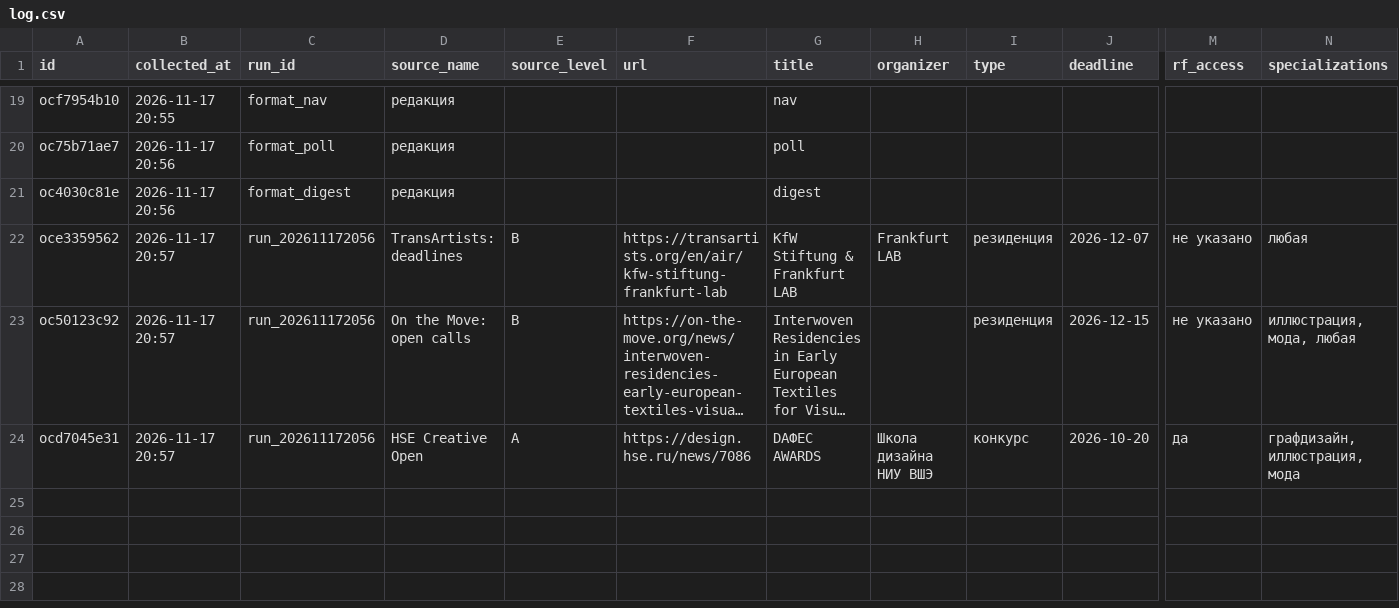
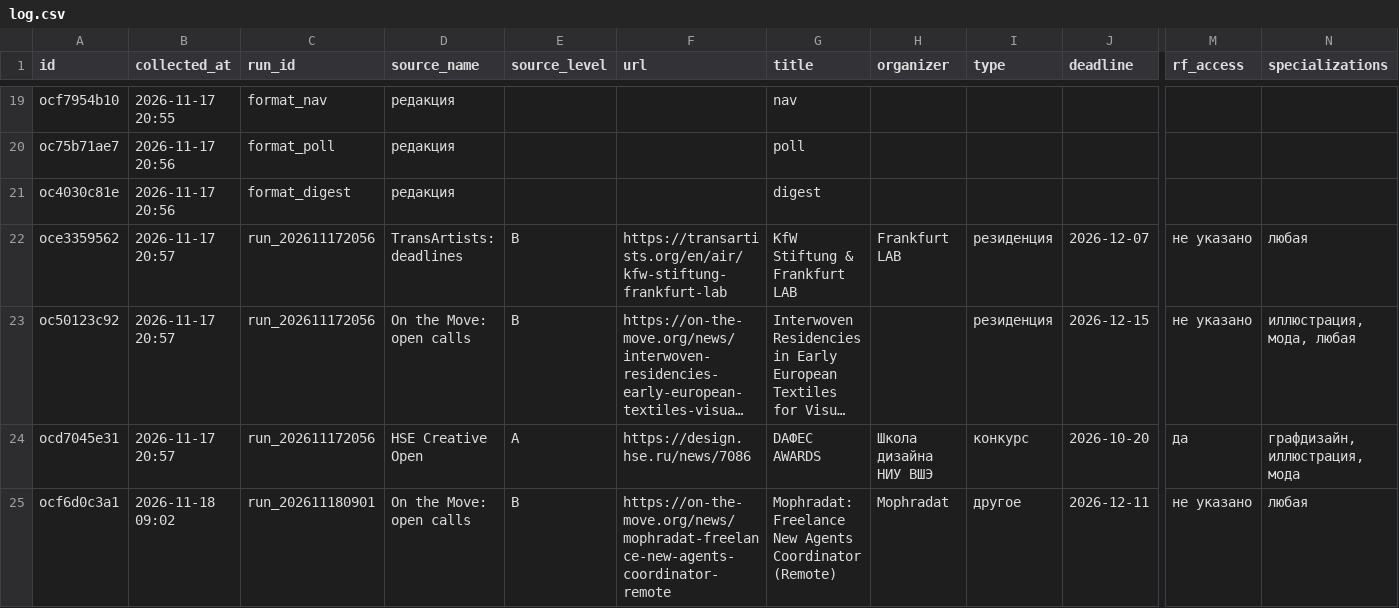
Before and after one commit to SENYANABE/opencall, a CSV file: data/log.csv, drawn as a sheet; only a part is shown, gaps mark what is left out; long unchanged cells end in …; rows hold the shown columns only; the diff names each change by its address in the sheet, - before the commit and + after, or states it on an @@ line.

```diff
--- a/data/log.csv
+++ b/data/log.csv
+row 25: ocf6d0c3a1 | 2026-11-18 09:02 | run_202611180901 | On the Move: open calls | B | https://on-the-move.org/news/mophradat-freelance-new-agents-coordinator-remote | Mophradat: Freelance New Agents Coordinator (Remote) | Mophradat | другое | 2026-12-11 | не указано | любая
```
Also changed, not shown: data/runs.csv, 3 other files.
